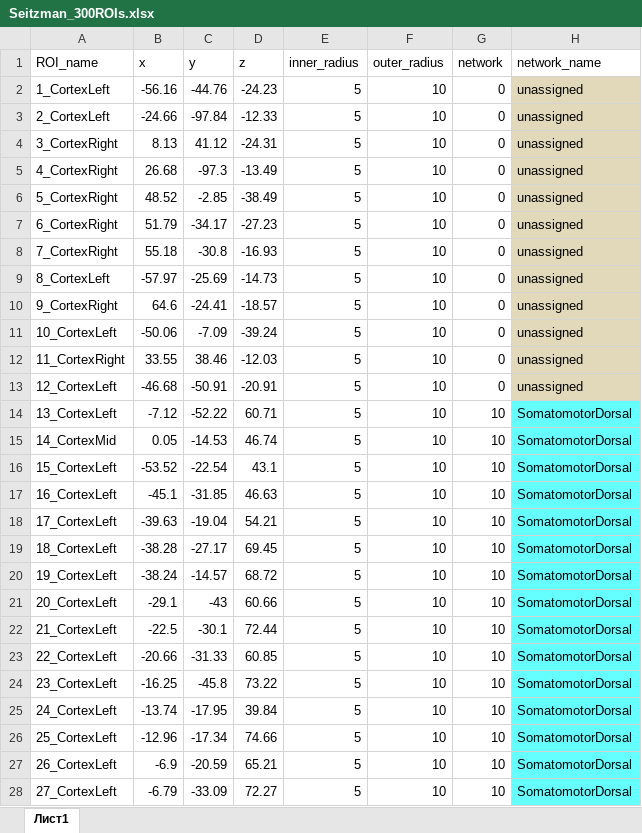
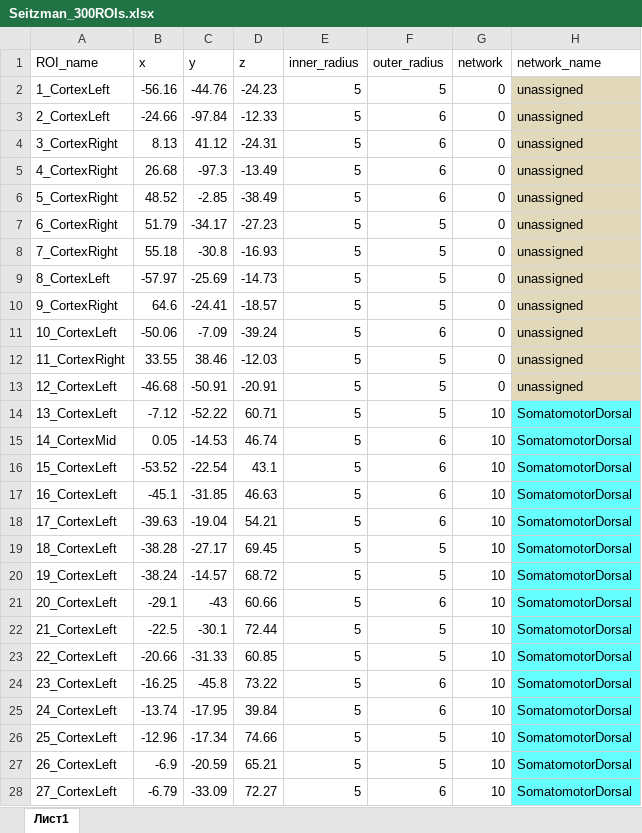
Before and after one commit to IHB-IBR-department/TMFC_toolbox, an Excel workbook: atlases/01_Seitzman 300_ROIs/Seitzman_300ROIs.xlsx, sheet Лист1, drawn as a sheet; only a part is shown; values as stored, in another font and other column widths than the file's, no borders; the diff covers the shown part only; the diff names each change by its address in the sheet, - before the commit and + after, or states it on an @@ line.

Commit message:
Updated Seitzman 300 ROIs
Updated outer sphere radius for Seitzman 300 ROIs

```diff
--- a/atlases/01_Seitzman 300_ROIs/Seitzman_300ROIs.xlsx (sheet Лист1)
+++ b/atlases/01_Seitzman 300_ROIs/Seitzman_300ROIs.xlsx (sheet Лист1)
-F2 (outer_radius): 10
+F2 (outer_radius): 5
-F3:F6 (outer_radius): 10
+F3:F6 (outer_radius): 6
-F7:F10 (outer_radius): 10
+F7:F10 (outer_radius): 5
-F11 (outer_radius): 10
+F11 (outer_radius): 6
-F12:F14 (outer_radius): 10
+F12:F14 (outer_radius): 5
-F15:F18 (outer_radius): 10
+F15:F18 (outer_radius): 6
-F19:F20 (outer_radius): 10
+F19:F20 (outer_radius): 5
-F21 (outer_radius): 10
+F21 (outer_radius): 6
-F22:F23 (outer_radius): 10
+F22:F23 (outer_radius): 5
-F24:F25 (outer_radius): 10
+F24:F25 (outer_radius): 6
-F26:F27 (outer_radius): 10
+F26:F27 (outer_radius): 5
-F28 (outer_radius): 10
+F28 (outer_radius): 6
```
Also changed, not shown: 273 edited cells elsewhere in this sheet, 5 other files.
